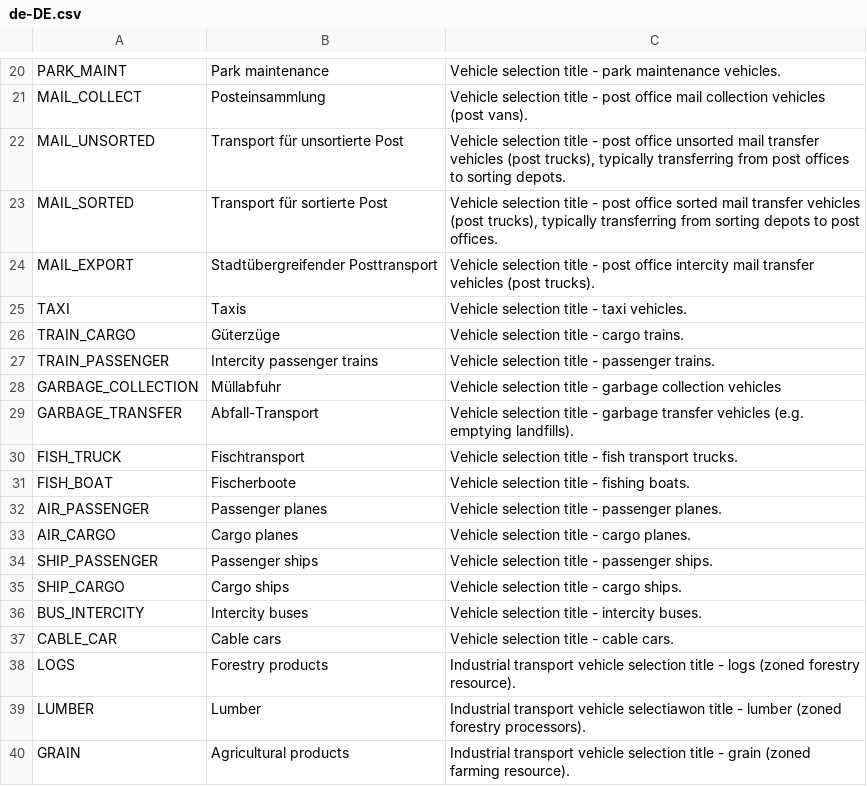
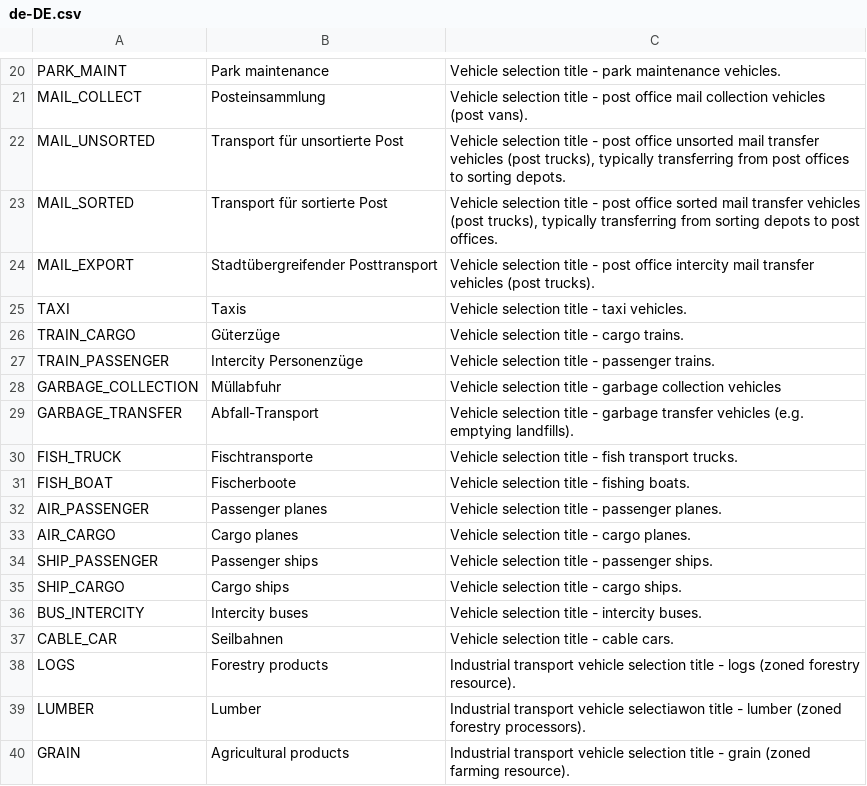
Before and after one commit to algernon-A/VehicleSelector, a CSV file: Translations/de-DE.csv, drawn as a sheet; only a part is shown, gaps mark what is left out.

```diff
--- a/Translations/de-DE.csv
+++ b/Translations/de-DE.csv
@@ -26,6 +26,6 @@
 "TRAIN_CARGO","Güterzüge","Vehicle selection title - cargo trains."
-"TRAIN_PASSENGER","Intercity passenger trains","Vehicle selection title - passenger trains."
+"TRAIN_PASSENGER","Intercity Personenzüge","Vehicle selection title - passenger trains."
 "GARBAGE_COLLECTION","Müllabfuhr","Vehicle selection title - garbage collection vehicles"
 "GARBAGE_TRANSFER","Abfall-Transport","Vehicle selection title - garbage transfer vehicles (e.g. emptying landfills)."
-"FISH_TRUCK","Fischtransport","Vehicle selection title - fish transport trucks."
+"FISH_TRUCK","Fischtransporte","Vehicle selection title - fish transport trucks."
 "FISH_BOAT","Fischerboote","Vehicle selection title - fishing boats."
@@ -36,3 +36,3 @@
 "BUS_INTERCITY","Intercity buses","Vehicle selection title - intercity buses."
-"CABLE_CAR","Cable cars","Vehicle selection title - cable cars."
+"CABLE_CAR","Seilbahnen","Vehicle selection title - cable cars."
 "LOGS","Forestry products","Industrial transport vehicle selection title - logs (zoned forestry resource)."
```
Also changed, not shown: Translations/ja-JP.csv.
